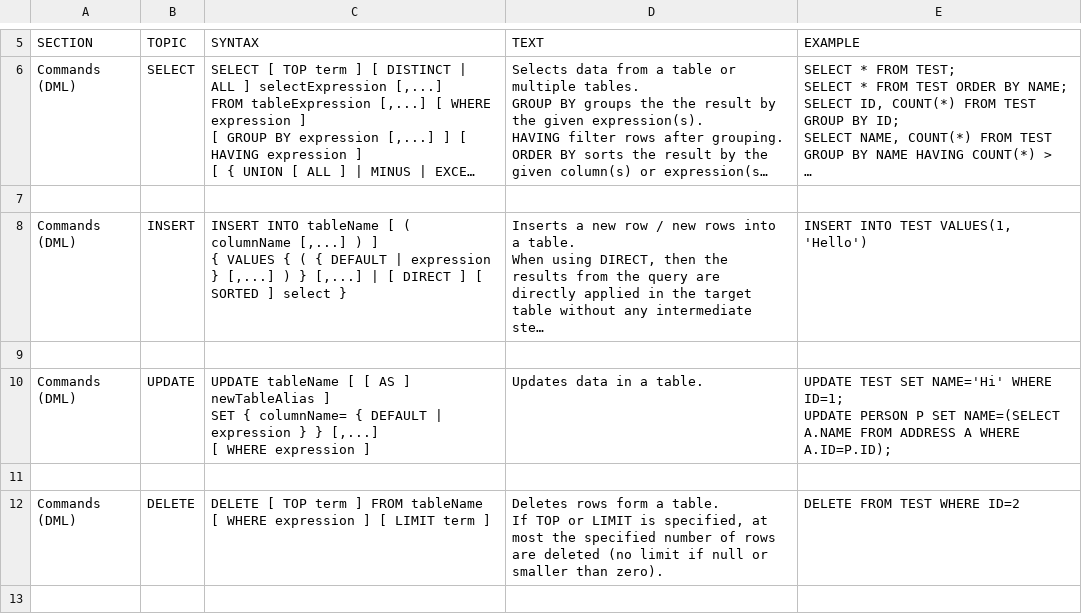
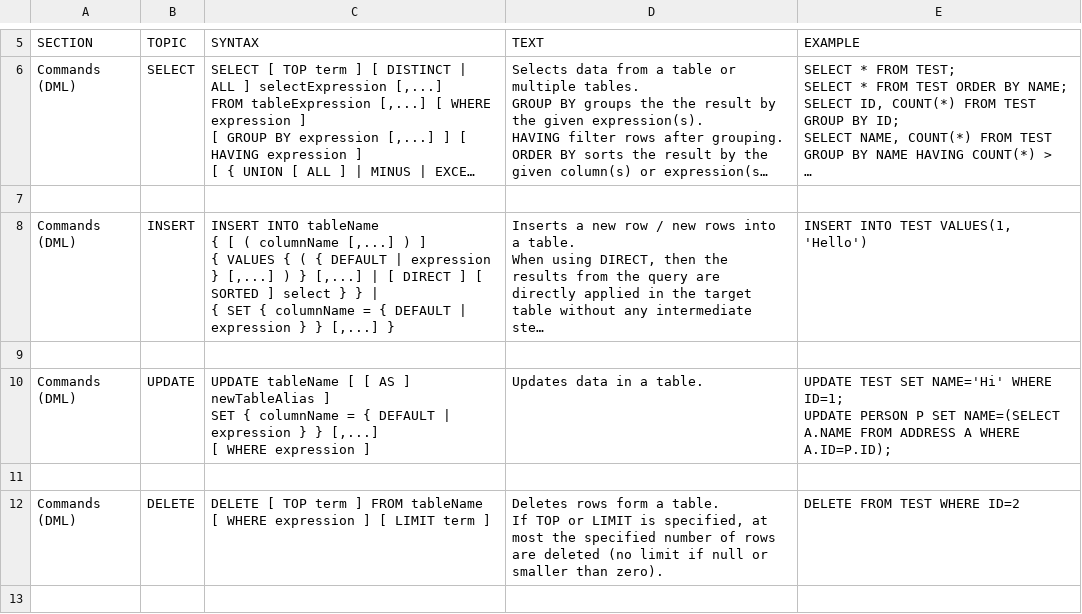
Before and after one commit to coderplay/h2-bitmap, a CSV file: h2/src/docsrc/help/help.csv, drawn as a sheet; only a part is shown, gaps mark what is left out; long unchanged cells end in …; ↵ is a line break in a cell; the diff names each change by its address in the sheet, - before the commit and + after, or states it on an @@ line.

Commit message:
Support INSERT INTO TEST SET ID = 1, NAME = 'World' (MySQL compatibility).

```diff
--- a/h2/src/docsrc/help/help.csv
+++ b/h2/src/docsrc/help/help.csv
-C8 (SYNTAX): …INTO tableName [ ( columnName [,...] ) ] ↵ { VALUES { ( { DEFAULT | expression } [,...] ) } [,...] | [ DIRECT ] [ SORTED ] select }
+C8 (SYNTAX): …INTO tableName ↵ { [ ( columnName [,...] ) ] ↵ { VALUES { ( { DEFAULT | expression } [,...] ) } [,...] | [ DIRECT ] [ SORTED ] select } } | ↵ { SET { columnName = { DEFAULT | expression } } [,...] }
-C10 (SYNTAX): …SET { columnName= { DEFAULT…
+C10 (SYNTAX): …SET { columnName = { DEFAULT…
```
Also changed, not shown: h2/src/main/org/h2/res/help.csv, 7 other files.
